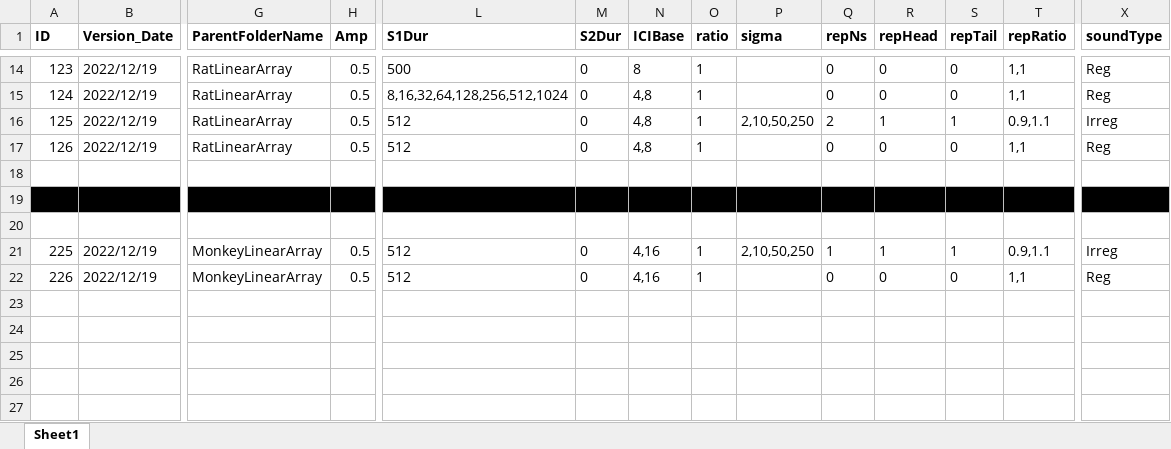
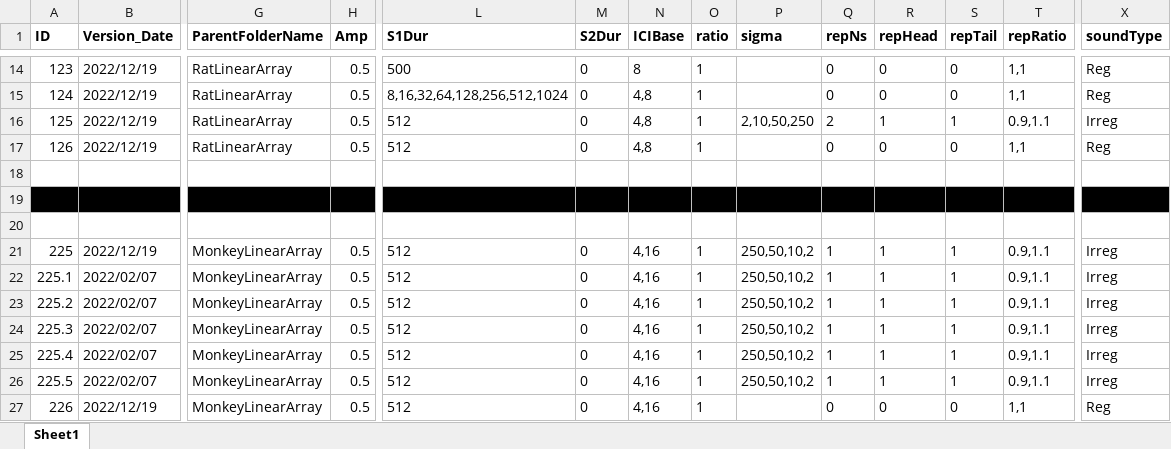
Before and after one commit to springZJU/ClickTrainGeneration, an Excel workbook: TB&Offset/TBOffset_ClickTrain_Config.xlsx, sheet Sheet1, drawn as a sheet; only a part is shown, gaps mark what is left out; values as stored, in another font and other column widths than the file's, no borders; rows hold the shown columns only; the diff names each change by its address in the sheet, - before the commit and + after, or states it on an @@ line.

Commit message:
diff offset var

```diff
--- a/TB&Offset/TBOffset_ClickTrain_Config.xlsx (sheet Sheet1)
+++ b/TB&Offset/TBOffset_ClickTrain_Config.xlsx (sheet Sheet1)
-P21 (sigma): 2,10,50,250
+P21 (sigma): 250,50,10,2
+row 22: 225.1 | 2022/02/07 | MonkeyLinearArray | 0.5 | 512 | 0 | 4,16 | 1 | 250,50,10,2 | 1 | 1 | 1 | 0.9,1.1 | Irreg
+row 23: 225.2 | 2022/02/07 | MonkeyLinearArray | 0.5 | 512 | 0 | 4,16 | 1 | 250,50,10,2 | 1 | 1 | 1 | 0.9,1.1 | Irreg
+row 24: 225.3 | 2022/02/07 | MonkeyLinearArray | 0.5 | 512 | 0 | 4,16 | 1 | 250,50,10,2 | 1 | 1 | 1 | 0.9,1.1 | Irreg
+row 25: 225.4 | 2022/02/07 | MonkeyLinearArray | 0.5 | 512 | 0 | 4,16 | 1 | 250,50,10,2 | 1 | 1 | 1 | 0.9,1.1 | Irreg
+row 26: 225.5 | 2022/02/07 | MonkeyLinearArray | 0.5 | 512 | 0 | 4,16 | 1 | 250,50,10,2 | 1 | 1 | 1 | 0.9,1.1 | Irreg
```
Also changed, not shown: 10 other files.
